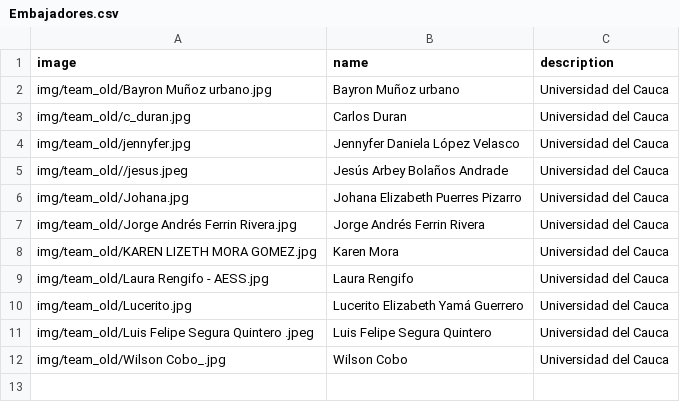
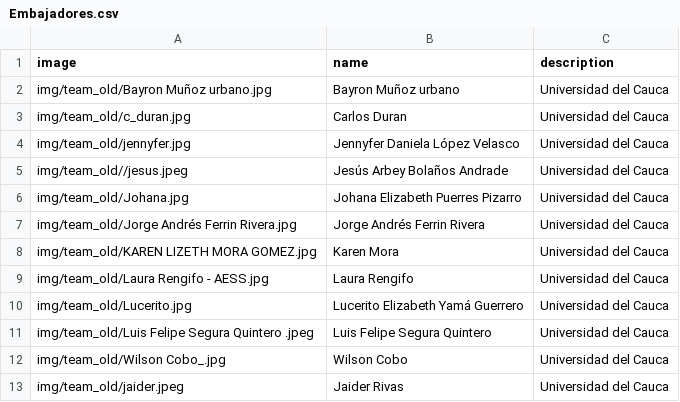
Before and after one commit to dresandev/spaceappspopayan.github.io, a CSV file: data/Embajadores.csv, drawn as a sheet.

```diff
--- a/data/Embajadores.csv
+++ b/data/Embajadores.csv
@@ -12 +12,2 @@ img/team_old/Luis Felipe Segura Quintero .jpeg, Luis Felipe Segura Quintero, Uni
 img/team_old/Wilson Cobo_.jpg, Wilson Cobo, Universidad del Cauca
+img/team_old/jaider.jpeg, Jaider Rivas, Universidad del Cauca
```
Also changed, not shown: 28 other files.
